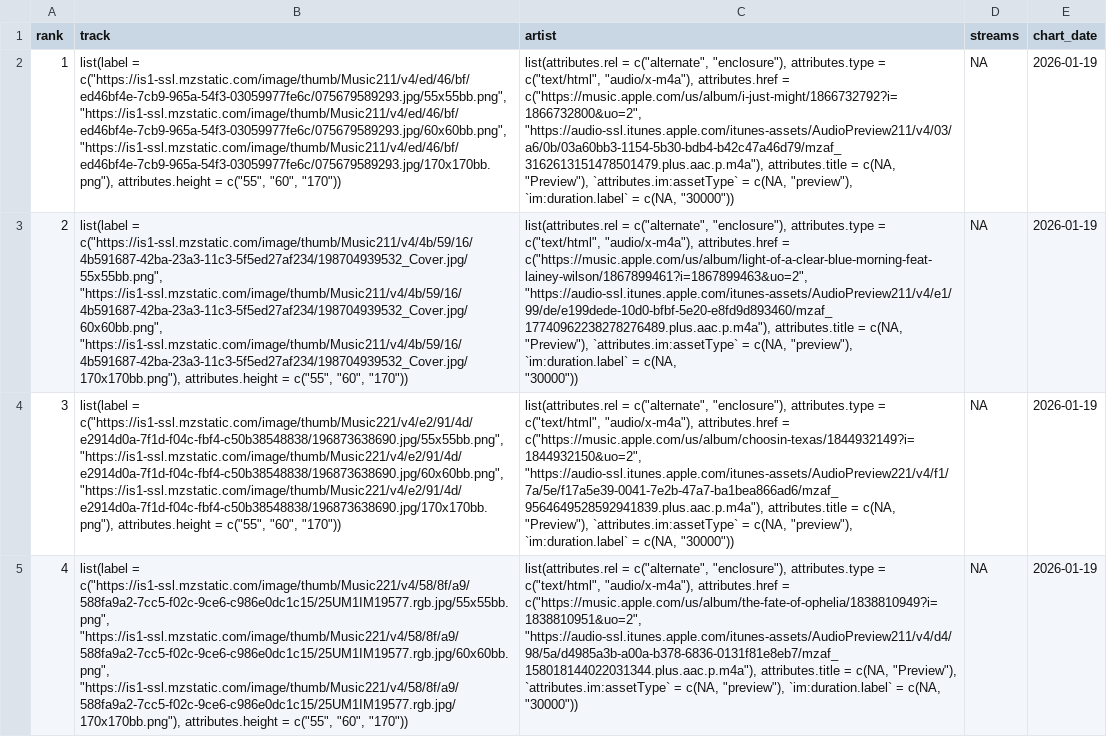
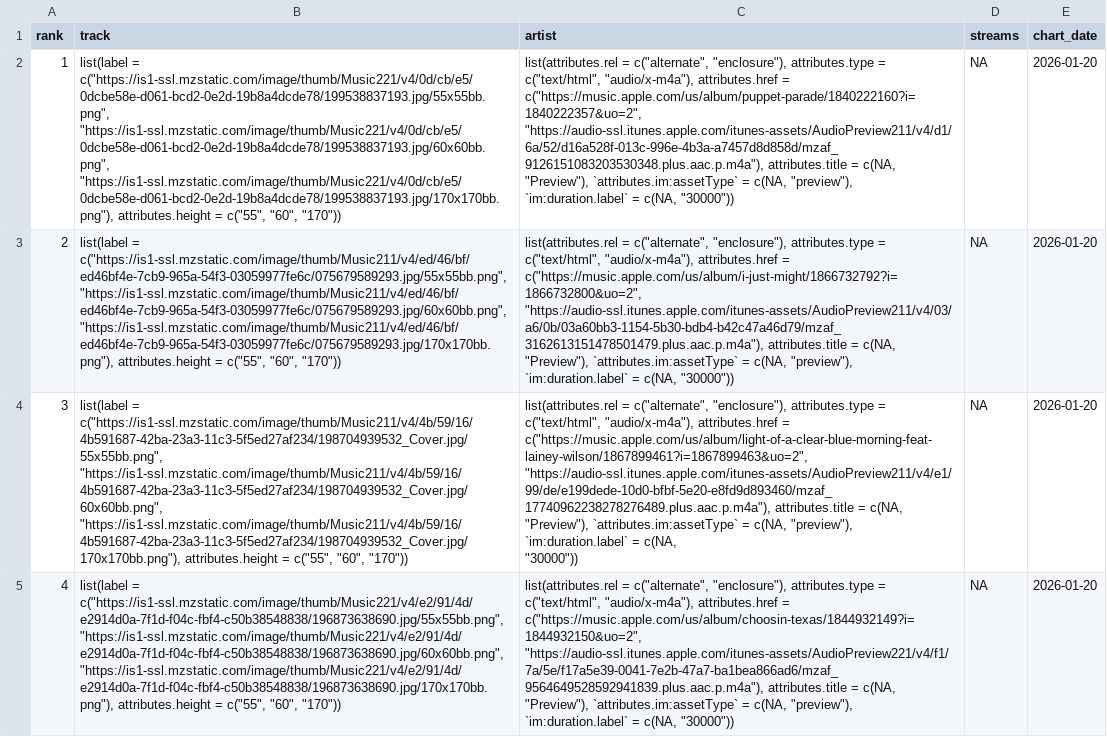
Before and after one commit to NobleXIX/JNH-LyricsDashboard, a CSV file: data_raw/chart_raw.csv, drawn as a sheet; only a part is shown; the diff covers the shown part only; the diff names each change by its address in the sheet, - before the commit and + after, or states it on an @@ line.

```diff
--- a/data_raw/chart_raw.csv
+++ b/data_raw/chart_raw.csv
-B2 (track): list(label = c("https://is1-ssl.mzstatic.com/image/thumb/Music211/v4/ed/46/bf/ed46bf4e-7cb9-965a-54f3-03059977fe6c/075679589293.jpg/55x55bb.png", "https://is1-ssl.mzstatic.com/image/thumb/Music211/v4/ed/46/bf/ed46bf4e-7cb9-965a-54f3-03059977fe6c/075679589293.jpg/60x60bb.png", "https://is1-ssl.mzstatic.com/image/thumb/Music211/v4/ed/46/bf/ed46bf4e-7cb9-965a-54f3-03059977fe6c/075679589293.jpg/170x170bb.png"), attributes.height =…
+B2 (track): list(label = c("https://is1-ssl.mzstatic.com/image/thumb/Music221/v4/0d/cb/e5/0dcbe58e-d061-bcd2-0e2d-19b8a4dcde78/199538837193.jpg/55x55bb.png", "https://is1-ssl.mzstatic.com/image/thumb/Music221/v4/0d/cb/e5/0dcbe58e-d061-bcd2-0e2d-19b8a4dcde78/199538837193.jpg/60x60bb.png", "https://is1-ssl.mzstatic.com/image/thumb/Music221/v4/0d/cb/e5/0dcbe58e-d061-bcd2-0e2d-19b8a4dcde78/199538837193.jpg/170x170bb.png"), attributes.height =…
-C2 (artist): …attributes.href = c("https://music.apple.com/us/album/i-just-might/1866732792?i=1866732800&uo=2", "https://audio-ssl.itunes.apple.com/itunes-assets/AudioPreview211/v4/03/a6/0b/03a60bb3-1154-5b30-bdb4-b42c47a46d79/mzaf_3162613151478501479.plus.aac.p.m4a"), attributes.title =…
+C2 (artist): …attributes.href = c("https://music.apple.com/us/album/puppet-parade/1840222160?i=1840222357&uo=2", "https://audio-ssl.itunes.apple.com/itunes-assets/AudioPreview211/v4/d1/6a/52/d16a528f-013c-996e-4b3a-a7457d8d858d/mzaf_9126151083203530348.plus.aac.p.m4a"), attributes.title =…
-E2:E5 (chart_date): 2026-01-19
+E2:E5 (chart_date): 2026-01-20
-B3 (track): list(label = c("https://is1-ssl.mzstatic.com/image/thumb/Music211/v4/4b/59/16/4b591687-42ba-23a3-11c3-5f5ed27af234/198704939532_Cover.jpg/55x55bb.png", "https://is1-ssl.mzstatic.com/image/thumb/Music211/v4/4b/59/16/4b591687-42ba-23a3-11c3-5f5ed27af234/198704939532_Cover.jpg/60x60bb.png", "https://is1-ssl.mzstatic.com/image/thumb/Music211/v4/4b/59/16/4b591687-42ba-23a3-11c3-5f5ed27af234/198704939532_Cover.jpg/170x170bb.png"), attributes.height =…
+B3 (track): list(label = c("https://is1-ssl.mzstatic.com/image/thumb/Music211/v4/ed/46/bf/ed46bf4e-7cb9-965a-54f3-03059977fe6c/075679589293.jpg/55x55bb.png", "https://is1-ssl.mzstatic.com/image/thumb/Music211/v4/ed/46/bf/ed46bf4e-7cb9-965a-54f3-03059977fe6c/075679589293.jpg/60x60bb.png", "https://is1-ssl.mzstatic.com/image/thumb/Music211/v4/ed/46/bf/ed46bf4e-7cb9-965a-54f3-03059977fe6c/075679589293.jpg/170x170bb.png"), attributes.height =…
-C3 (artist): …attributes.href = c("https://music.apple.com/us/album/light-of-a-clear-blue-morning-feat-lainey-wilson/1867899461?i=1867899463&uo=2", "https://audio-ssl.itunes.apple.com/itunes-assets/AudioPreview211/v4/e1/99/de/e199dede-10d0-bfbf-5e20-e8fd9d893460/mzaf_17740962238278276489.plus.aac.p.m4a"), attributes.title =…
+C3 (artist): …attributes.href = c("https://music.apple.com/us/album/i-just-might/1866732792?i=1866732800&uo=2", "https://audio-ssl.itunes.apple.com/itunes-assets/AudioPreview211/v4/03/a6/0b/03a60bb3-1154-5b30-bdb4-b42c47a46d79/mzaf_3162613151478501479.plus.aac.p.m4a"), attributes.title =…
-B4 (track): list(label = c("https://is1-ssl.mzstatic.com/image/thumb/Music221/v4/e2/91/4d/e2914d0a-7f1d-f04c-fbf4-c50b38548838/196873638690.jpg/55x55bb.png", "https://is1-ssl.mzstatic.com/image/thumb/Music221/v4/e2/91/4d/e2914d0a-7f1d-f04c-fbf4-c50b38548838/196873638690.jpg/60x60bb.png", "https://is1-ssl.mzstatic.com/image/thumb/Music221/v4/e2/91/4d/e2914d0a-7f1d-f04c-fbf4-c50b38548838/196873638690.jpg/170x170bb.png"), attributes.height =…
+B4 (track): list(label = c("https://is1-ssl.mzstatic.com/image/thumb/Music211/v4/4b/59/16/4b591687-42ba-23a3-11c3-5f5ed27af234/198704939532_Cover.jpg/55x55bb.png", "https://is1-ssl.mzstatic.com/image/thumb/Music211/v4/4b/59/16/4b591687-42ba-23a3-11c3-5f5ed27af234/198704939532_Cover.jpg/60x60bb.png", "https://is1-ssl.mzstatic.com/image/thumb/Music211/v4/4b/59/16/4b591687-42ba-23a3-11c3-5f5ed27af234/198704939532_Cover.jpg/170x170bb.png"), attributes.height =…
-C4 (artist): …attributes.href = c("https://music.apple.com/us/album/choosin-texas/1844932149?i=1844932150&uo=2", "https://audio-ssl.itunes.apple.com/itunes-assets/AudioPreview221/v4/f1/7a/5e/f17a5e39-0041-7e2b-47a7-ba1bea866ad6/mzaf_9564649528592941839.plus.aac.p.m4a"), attributes.title =…
+C4 (artist): …attributes.href = c("https://music.apple.com/us/album/light-of-a-clear-blue-morning-feat-lainey-wilson/1867899461?i=1867899463&uo=2", "https://audio-ssl.itunes.apple.com/itunes-assets/AudioPreview211/v4/e1/99/de/e199dede-10d0-bfbf-5e20-e8fd9d893460/mzaf_17740962238278276489.plus.aac.p.m4a"), attributes.title =…
-B5 (track): list(label = c("https://is1-ssl.mzstatic.com/image/thumb/Music221/v4/58/8f/a9/588fa9a2-7cc5-f02c-9ce6-c986e0dc1c15/25UM1IM19577.rgb.jpg/55x55bb.png", "https://is1-ssl.mzstatic.com/image/thumb/Music221/v4/58/8f/a9/588fa9a2-7cc5-f02c-9ce6-c986e0dc1c15/25UM1IM19577.rgb.jpg/60x60bb.png", "https://is1-ssl.mzstatic.com/image/thumb/Music221/v4/58/8f/a9/588fa9a2-7cc5-f02c-9ce6-c986e0dc1c15/25UM1IM19577.rgb.jpg/170x170bb.png"), attributes.height =…
+B5 (track): list(label = c("https://is1-ssl.mzstatic.com/image/thumb/Music221/v4/e2/91/4d/e2914d0a-7f1d-f04c-fbf4-c50b38548838/196873638690.jpg/55x55bb.png", "https://is1-ssl.mzstatic.com/image/thumb/Music221/v4/e2/91/4d/e2914d0a-7f1d-f04c-fbf4-c50b38548838/196873638690.jpg/60x60bb.png", "https://is1-ssl.mzstatic.com/image/thumb/Music221/v4/e2/91/4d/e2914d0a-7f1d-f04c-fbf4-c50b38548838/196873638690.jpg/170x170bb.png"), attributes.height =…
-C5 (artist): …attributes.href = c("https://music.apple.com/us/album/the-fate-of-ophelia/1838810949?i=1838810951&uo=2", "https://audio-ssl.itunes.apple.com/itunes-assets/AudioPreview211/v4/d4/98/5a/d4985a3b-a00a-b378-6836-0131f81e8eb7/mzaf_158018144022031344.plus.aac.p.m4a"), attributes.title =…
+C5 (artist): …attributes.href = c("https://music.apple.com/us/album/choosin-texas/1844932149?i=1844932150&uo=2", "https://audio-ssl.itunes.apple.com/itunes-assets/AudioPreview221/v4/f1/7a/5e/f17a5e39-0041-7e2b-47a7-ba1bea866ad6/mzaf_9564649528592941839.plus.aac.p.m4a"), attributes.title =…
```
Also changed, not shown: 134 edited cells elsewhere in this file, data_raw/lyrics_raw.csv.
